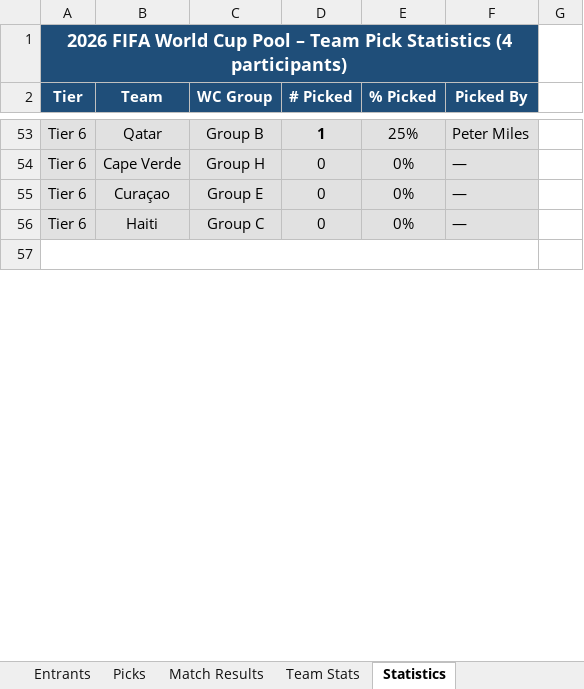
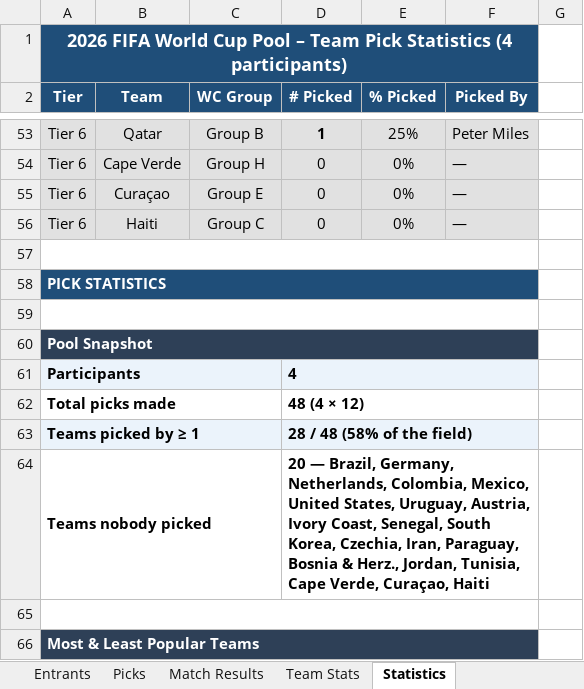
Before and after one commit to agallagher55/world_cup_2026_pool, an Excel workbook: WC2026_Pool.xlsx, sheet Statistics, drawn as a sheet; only a part is shown, gaps mark what is left out; values as stored, in another font and other column widths than the file's, no borders; the diff covers the shown part only; the diff names each change by its address in the sheet, - before the commit and + after, or states it on an @@ line.

```diff
--- a/WC2026_Pool.xlsx (sheet Statistics)
+++ b/WC2026_Pool.xlsx (sheet Statistics)
+row 58: PICK STATISTICS
+row 59: (empty)
+row 60: Pool Snapshot
+row 61: Participants |  |  | 4
+row 62: Total picks made |  |  | 48 (4 × 12)
+row 63: Teams picked by ≥ 1 |  |  | 28 / 48 (58% of the field)
+row 64: Teams nobody picked |  |  | 20 — Brazil, Germany, Netherlands, Colombia, Mexico, United States, Uruguay, Austria, Ivory Coast, Senegal, South Korea, Czechia, Iran, Paraguay, Bosnia & Herz., Jordan, Tunisia, Cape Verde, Curaçao, Haiti
+row 65: (empty)
+row 66: Most & Least Popular Teams
```
Also changed, not shown: 23 added rows elsewhere in this sheet.
